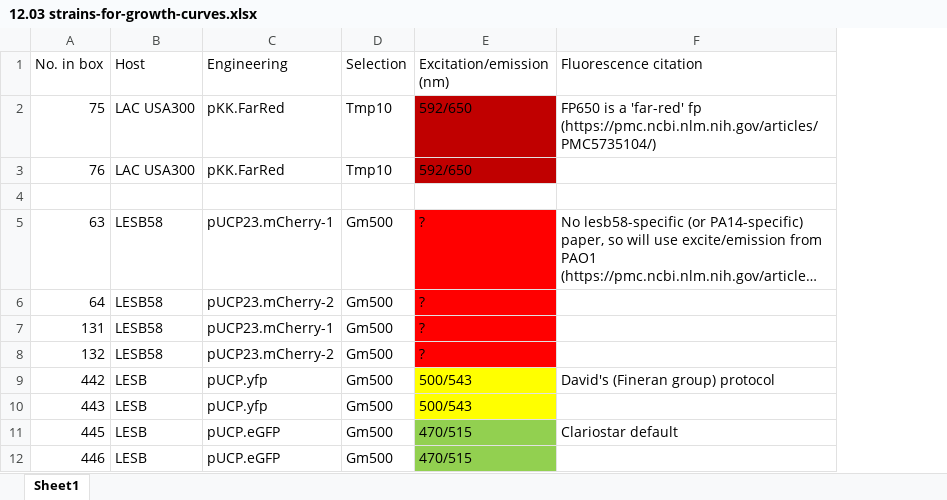
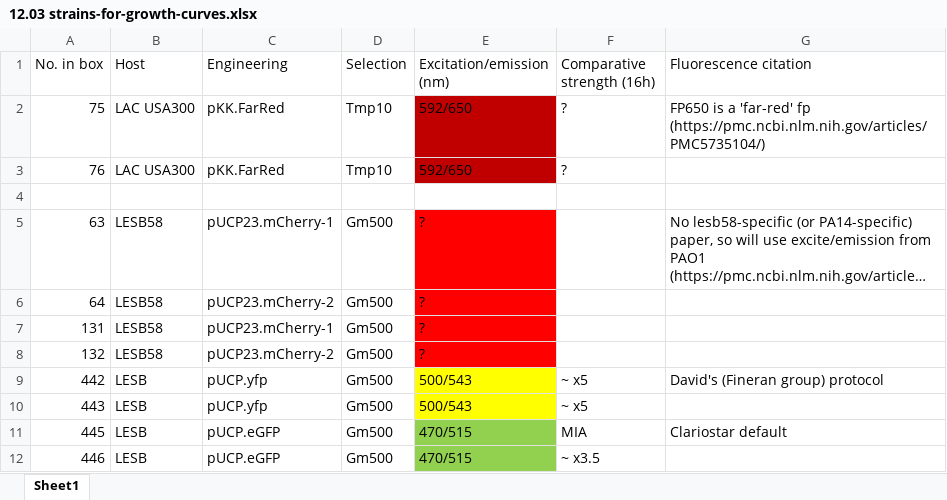
Before and after one commit to marklemzin/marks-masters, an Excel workbook: experimental-setup/12.03 strains-for-growth-curves.xlsx, sheet Sheet1, drawn as a sheet; only a part is shown; long unchanged cells end in …; values as stored, in another font and other column widths than the file's, no borders; the diff names each change by its address in the sheet, - before the commit and + after, or states it on an @@ line.

```diff
--- a/experimental-setup/12.03 strains-for-growth-curves.xlsx (sheet Sheet1)
+++ b/experimental-setup/12.03 strains-for-growth-curves.xlsx (sheet Sheet1)
+column F (Comparative strength (16h)), rows 2-12: ? | ? |  |  |  |  |  | ~ x5 | ~ x5 | MIA | ~ x3.5
```
Also changed, not shown: 5 other files.
